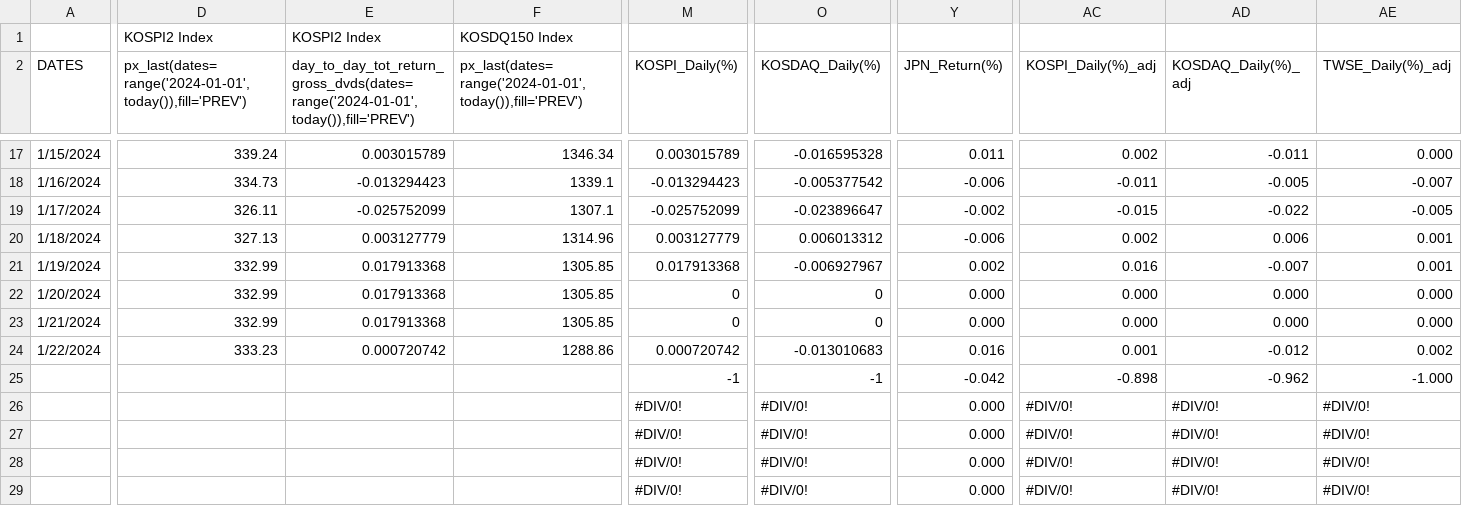
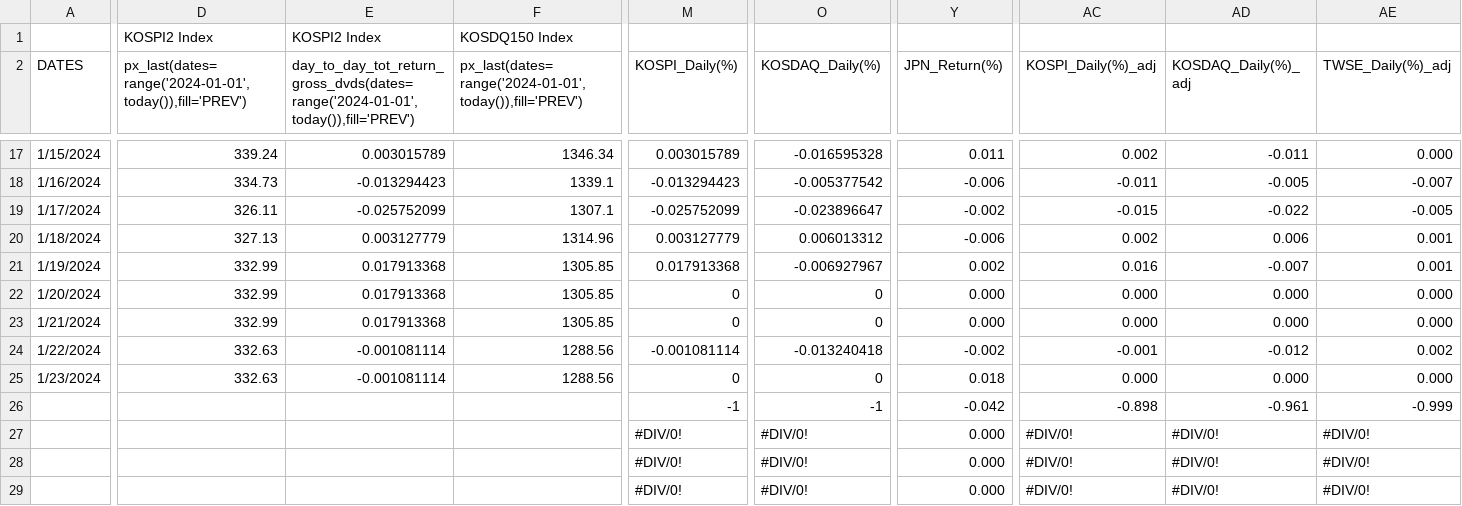
Before and after one commit to jjmerits/Dashboard, a CSV file: com.csv, drawn as a sheet; only a part is shown, gaps mark what is left out; removed rows and columns are numbered as before the commit, all else as after; rows hold the shown columns only; the diff covers the shown part only; the diff names each change by its address in the sheet, - before the commit and + after, or states it on an @@ line.

```diff
--- a/com.csv
+++ b/com.csv
-D24: 333.23
+D24: 332.63
-E24: 0.000720742
+E24: -0.001081114
-F24: 1288.86
+F24: 1288.56
-M24 (KOSPI_Daily(%)): 0.000720742
+M24 (KOSPI_Daily(%)): -0.001081114
-O24 (KOSDAQ_Daily(%)): -0.013010683
+O24 (KOSDAQ_Daily(%)): -0.013240418
-Y24 (JPN_Return(%)): 0.016
+Y24 (JPN_Return(%)): -0.002
-AC24 (KOSPI_Daily(%)_adj): 0.001
+AC24 (KOSPI_Daily(%)_adj): -0.001
+row 25: 1/23/2024 | 332.63 | -0.001081114 | 1288.56 | 0 | 0 | 0.018 | 0.000 | 0.000 | 0.000
-AD26 (KOSDAQ_Daily(%)_adj): -0.962
+AD26 (KOSDAQ_Daily(%)_adj): -0.961
-AE26 (TWSE_Daily(%)_adj): -1.000
+AE26 (TWSE_Daily(%)_adj): -0.999
-row 26:  |  |  |  | #DIV/0! | #DIV/0! | 0.000 | #DIV/0! | #DIV/0! | #DIV/0!
```
Also changed, not shown: 4 edited cells elsewhere in this file, dash.csv.
